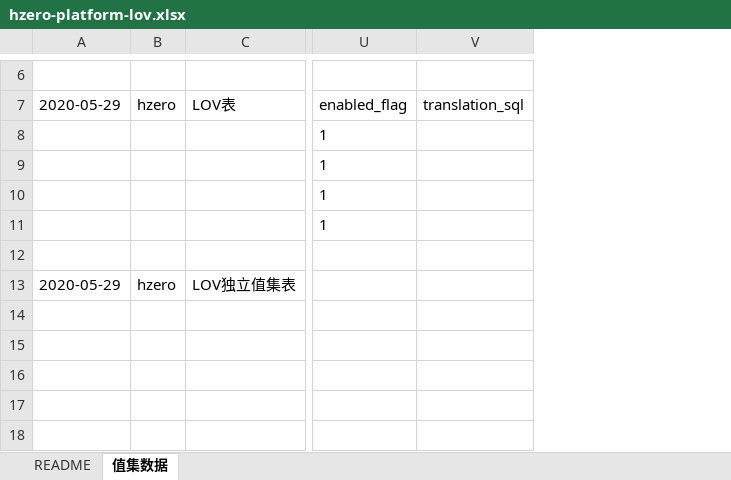
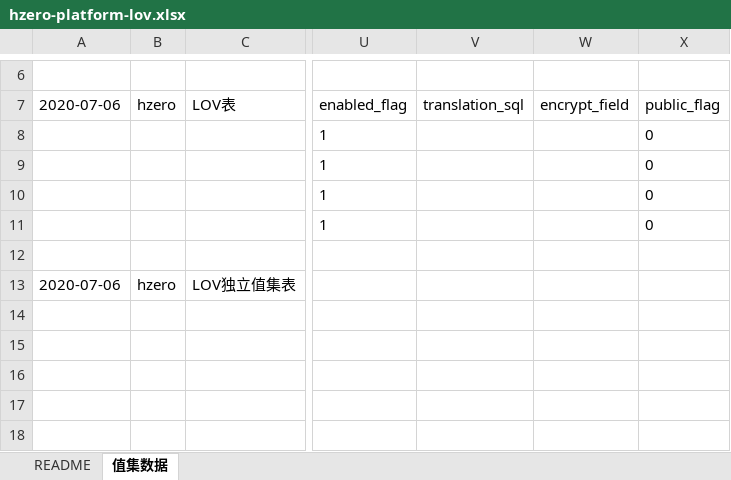
Before and after one commit to open-hand/choerodon-monitor, an Excel workbook: src/main/resources/script/db/init-data/hzero_monitor/hzero_platform/hzero-platform-lov.xlsx, sheet 值集数据, drawn as a sheet; only a part is shown, gaps mark what is left out; values as stored, in another font and other column widths than the file's, no borders; removed rows and columns are numbered as before the commit, all else as after; the diff names each change by its address in the sheet, - before the commit and + after, or states it on an @@ line.

```diff
--- a/src/main/resources/script/db/init-data/hzero_monitor/hzero_platform/hzero-platform-lov.xlsx (sheet 值集数据)
+++ b/src/main/resources/script/db/init-data/hzero_monitor/hzero_platform/hzero-platform-lov.xlsx (sheet 值集数据)
-column A (2020-05-29), row 13: 2020-05-29
+column A (2020-07-06), row 13: 2020-07-06
+column W (encrypt_field), empty
+column X (public_flag), rows 8-11: all 0
```
Also changed, not shown: src/main/resources/script/db/init-data/hzero_monitor/hzero_platform/hzero-iam-menu.xlsx, src/main/resources/script/db/init-data/hzero_monitor/hzero_platform/hzero-prompt.xlsx, 2 other files.
